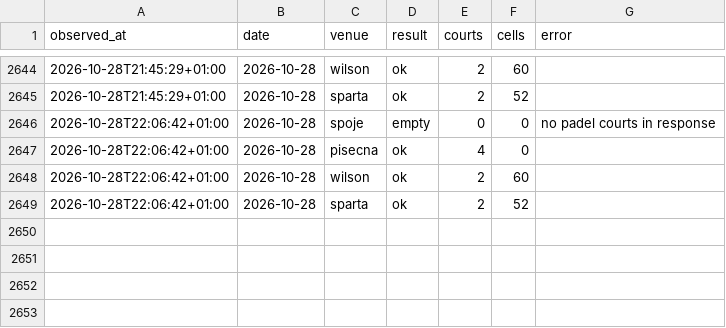
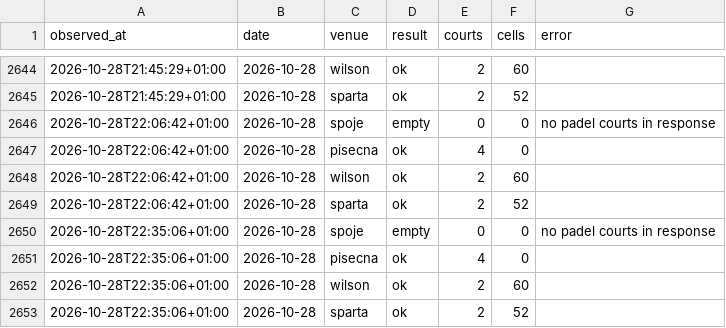
Before and after one commit to fklaban/padel-occupancy, a CSV file: data/runs.home.csv, drawn as a sheet; only a part is shown, gaps mark what is left out; the diff names each change by its address in the sheet, - before the commit and + after, or states it on an @@ line.

Commit message:
data: home snapshot 2026-10-28 22:35

```diff
--- a/data/runs.home.csv
+++ b/data/runs.home.csv
+row 2650: 2026-10-28T22:35:06+01:00 | 2026-10-28 | spoje | empty | 0 | 0 | no padel courts in response
+row 2651: 2026-10-28T22:35:06+01:00 | 2026-10-28 | pisecna | ok | 4 | 0
+row 2652: 2026-10-28T22:35:06+01:00 | 2026-10-28 | wilson | ok | 2 | 60
+row 2653: 2026-10-28T22:35:06+01:00 | 2026-10-28 | sparta | ok | 2 | 52
```
Also changed, not shown: data/cells/2026-10/2026-10-28.home.csv.
